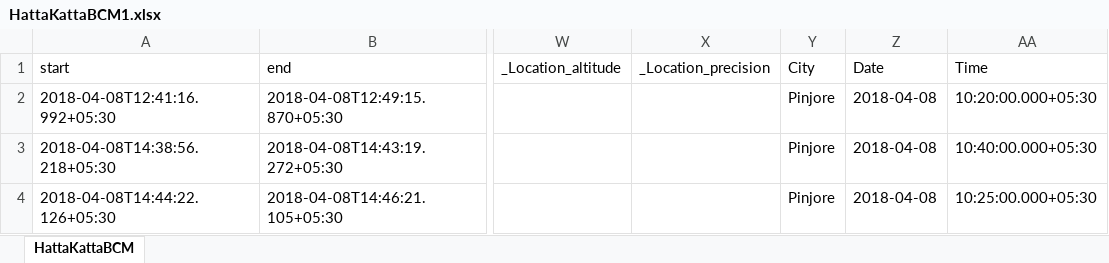
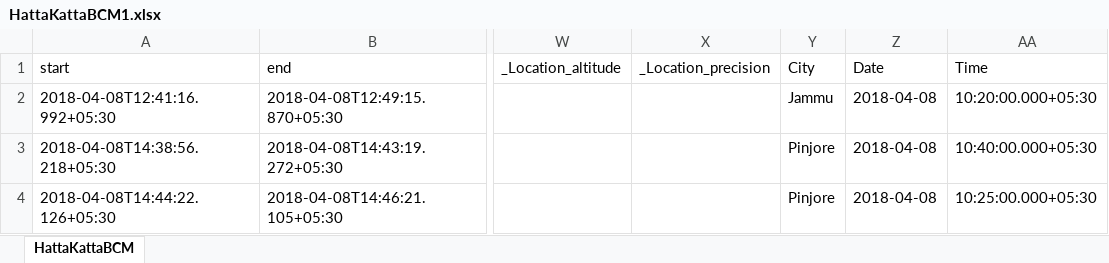
Before and after one commit to amriksingh07/7sensordata, an Excel workbook: amron/HattaKattaBCM1.xlsx, sheet HattaKattaBCM, drawn as a sheet; only a part is shown, gaps mark what is left out; values as stored, in another font and other column widths than the file's, no borders; the diff names each change by its address in the sheet, - before the commit and + after, or states it on an @@ line.

Commit message:
update

```diff
--- a/amron/HattaKattaBCM1.xlsx (sheet HattaKattaBCM)
+++ b/amron/HattaKattaBCM1.xlsx (sheet HattaKattaBCM)
-Y2 (City): Pinjore
+Y2 (City): Jammu
```
